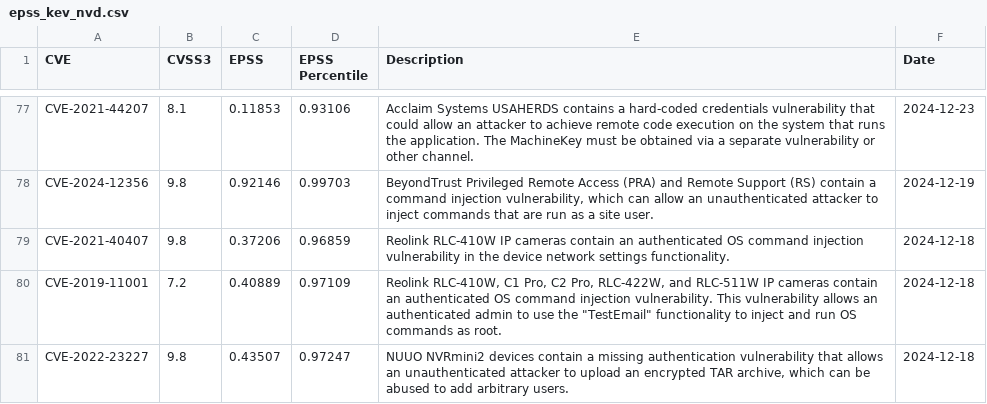
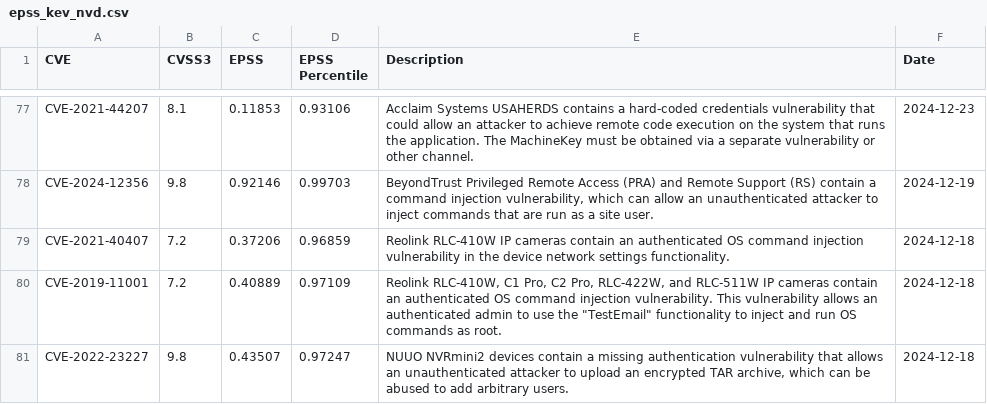
Before and after one commit to y0sh188/KEV_EPSS_Clone, a CSV file: epss_kev_nvd.csv, drawn as a sheet; only a part is shown, gaps mark what is left out; the diff covers the shown part only.

```diff
--- a/epss_kev_nvd.csv
+++ b/epss_kev_nvd.csv
@@ -78,3 +78,3 @@ CVE-2021-44207,8.1,0.11853,0.93106,Acclaim Systems USAHERDS contains a hard-code
 CVE-2024-12356,9.8,0.92146,0.99703,"BeyondTrust Privileged Remote Access (PRA) and Remote Support (RS) contain a command injection vulnerability, which can allow an unauthenticated attacker to inject commands that are run as a site user. ",2024-12-19
-CVE-2021-40407,9.8,0.37206,0.96859,Reolink RLC-410W IP cameras contain an authenticated OS command injection vulnerability in the device network settings functionality.,2024-12-18
+CVE-2021-40407,7.2,0.37206,0.96859,Reolink RLC-410W IP cameras contain an authenticated OS command injection vulnerability in the device network settings functionality.,2024-12-18
 CVE-2019-11001,7.2,0.40889,0.97109,"Reolink RLC-410W, C1 Pro, C2 Pro, RLC-422W, and RLC-511W IP cameras contain an authenticated OS command injection vulnerability. This vulnerability allows an authenticated admin to use the ""TestEmail"" functionality to inject and run OS commands as root.",2024-12-18
```
Also changed, not shown: 6 removed rows elsewhere in this file, 2 other files.
